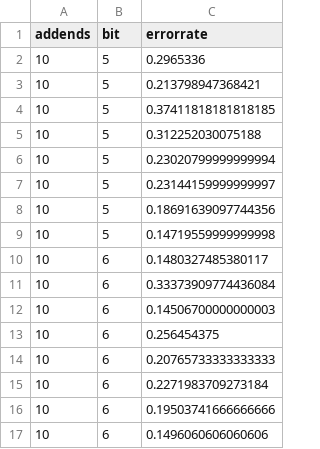
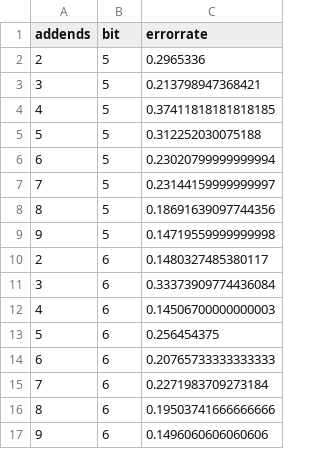
Before and after one commit to mariunaise/HDA-Thesis, a CSV file: data/errorrates/bach/errorrates_bonus.csv, drawn as a sheet.

```diff
--- a/data/errorrates/bach/errorrates_bonus.csv
+++ b/data/errorrates/bach/errorrates_bonus.csv
@@ -1,17 +1,17 @@
 addends,bit,errorrate
-10,5,0.2965336
-10,5,0.213798947368421
-10,5,0.37411818181818185
-10,5,0.312252030075188
-10,5,0.23020799999999994
-10,5,0.23144159999999997
-10,5,0.18691639097744356
-10,5,0.14719559999999998
-10,6,0.1480327485380117
-10,6,0.33373909774436084
-10,6,0.14506700000000003
-10,6,0.256454375
-10,6,0.20765733333333333
-10,6,0.2271983709273184
-10,6,0.19503741666666666
-10,6,0.1496060606060606
+2,5,0.2965336
+3,5,0.213798947368421
+4,5,0.37411818181818185
+5,5,0.312252030075188
+6,5,0.23020799999999994
+7,5,0.23144159999999997
+8,5,0.18691639097744356
+9,5,0.14719559999999998
+2,6,0.1480327485380117
+3,6,0.33373909774436084
+4,6,0.14506700000000003
+5,6,0.256454375
+6,6,0.20765733333333333
+7,6,0.2271983709273184
+8,6,0.19503741666666666
+9,6,0.1496060606060606
```
Also changed, not shown: 23 other files.
